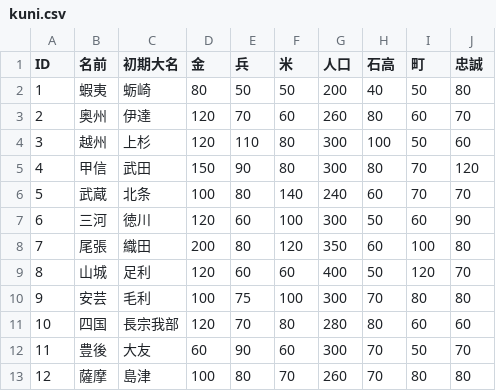
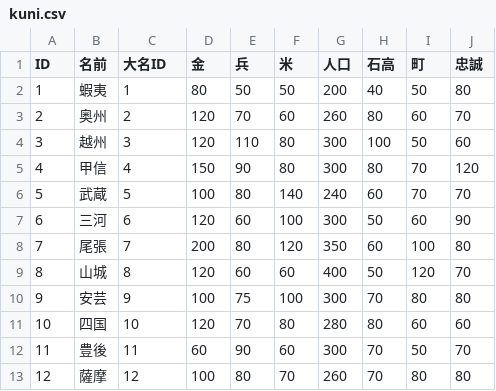
Before and after one commit to kackyt/sengoku-mcp, a CSV file: static/master_data/kuni.csv, drawn as a sheet.

```diff
--- a/static/master_data/kuni.csv
+++ b/static/master_data/kuni.csv
@@ -1,13 +1,13 @@
-ID,名前,初期大名,金,兵,米,人口,石高,町,忠誠
-1,蝦夷,蛎崎,80,50,50,200,40,50,80
-2,奥州,伊達,120,70,60,260,80,60,70
-3,越州,上杉,120,110,80,300,100,50,60
-4,甲信,武田,150,90,80,300,80,70,120
-5,武蔵,北条,100,80,140,240,60,70,70
-6,三河,徳川,120,60,100,300,50,60,90
-7,尾張,織田,200,80,120,350,60,100,80
-8,山城,足利,120,60,60,400,50,120,70
-9,安芸,毛利,100,75,100,300,70,80,80
-10,四国,長宗我部,120,70,80,280,80,60,60
-11,豊後,大友,60,90,60,300,70,50,70
-12,薩摩,島津,100,80,70,260,70,80,80
+ID,名前,大名ID,金,兵,米,人口,石高,町,忠誠
+1,蝦夷,1,80,50,50,200,40,50,80
+2,奥州,2,120,70,60,260,80,60,70
+3,越州,3,120,110,80,300,100,50,60
+4,甲信,4,150,90,80,300,80,70,120
+5,武蔵,5,100,80,140,240,60,70,70
+6,三河,6,120,60,100,300,50,60,90
+7,尾張,7,200,80,120,350,60,100,80
+8,山城,8,120,60,60,400,50,120,70
+9,安芸,9,100,75,100,300,70,80,80
+10,四国,10,120,70,80,280,80,60,60
+11,豊後,11,60,90,60,300,70,50,70
+12,薩摩,12,100,80,70,260,70,80,80
```
Also changed, not shown: 16 other files.
